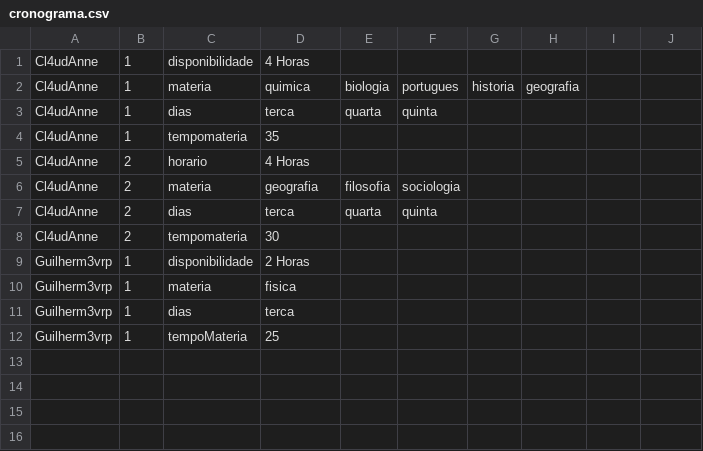
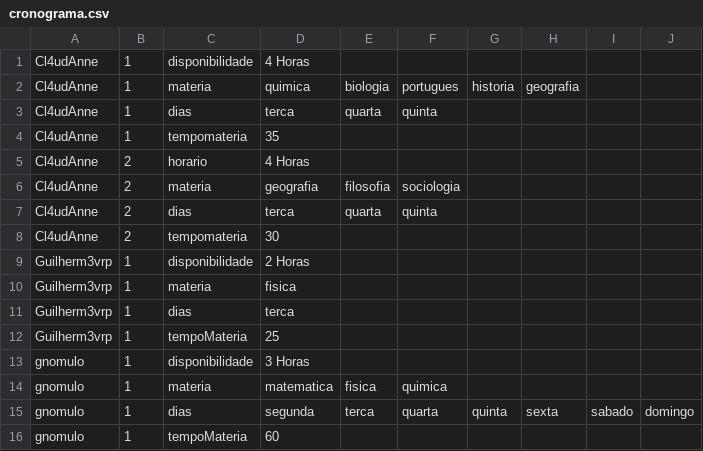
Before and after one commit to Guilhermevalenca/Gearing, a CSV file: src/cronograma/cronograma.csv, drawn as a sheet; the diff names each change by its address in the sheet, - before the commit and + after, or states it on an @@ line.

```diff
--- a/src/cronograma/cronograma.csv
+++ b/src/cronograma/cronograma.csv
+row 13: gnomulo | 1 | disponibilidade | 3 Horas
+row 14: gnomulo | 1 | materia | matematica | fisica | quimica
+row 15: gnomulo | 1 | dias | segunda | terca | quarta | quinta | sexta | sabado | domingo
+row 16: gnomulo | 1 | tempoMateria | 60
```
Also changed, not shown: 6 other files.
